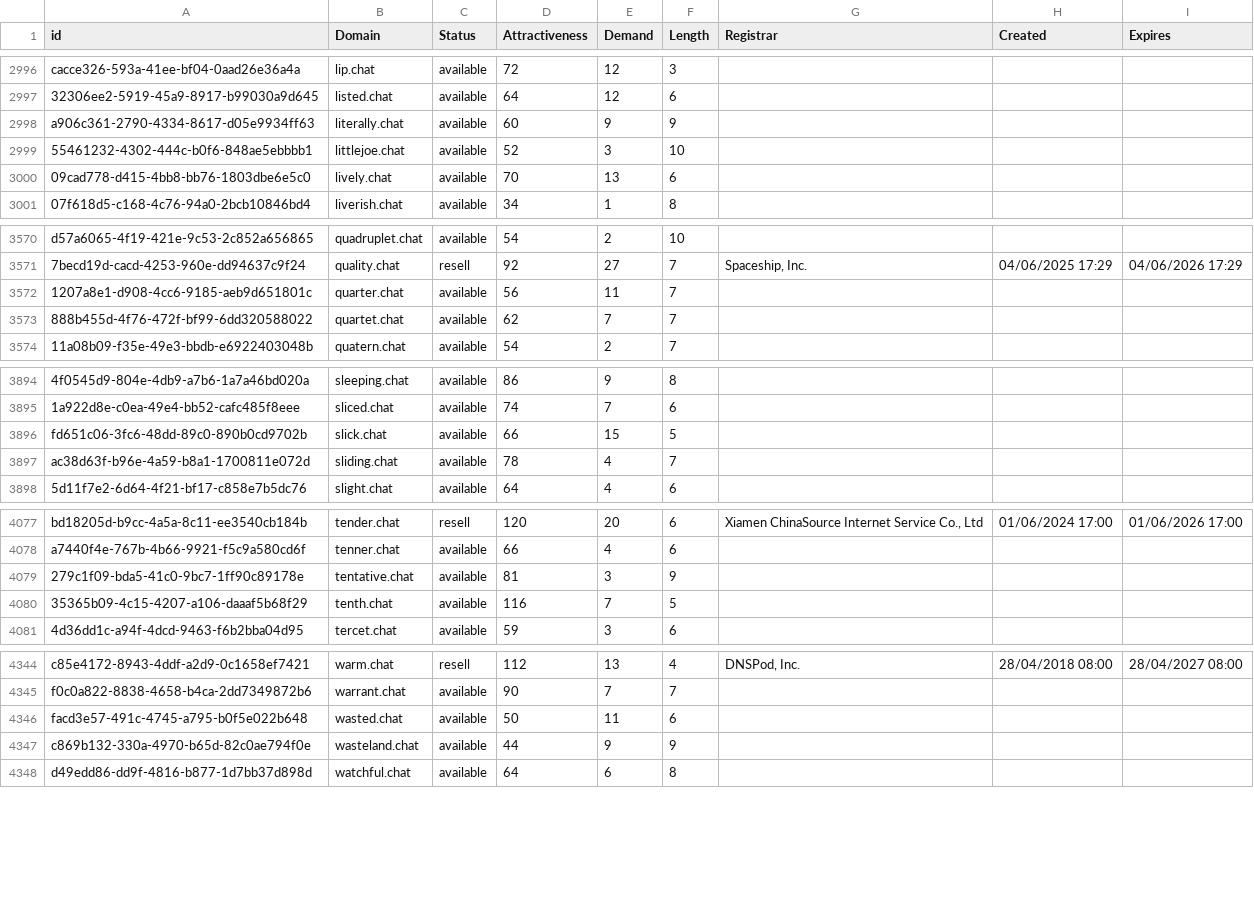
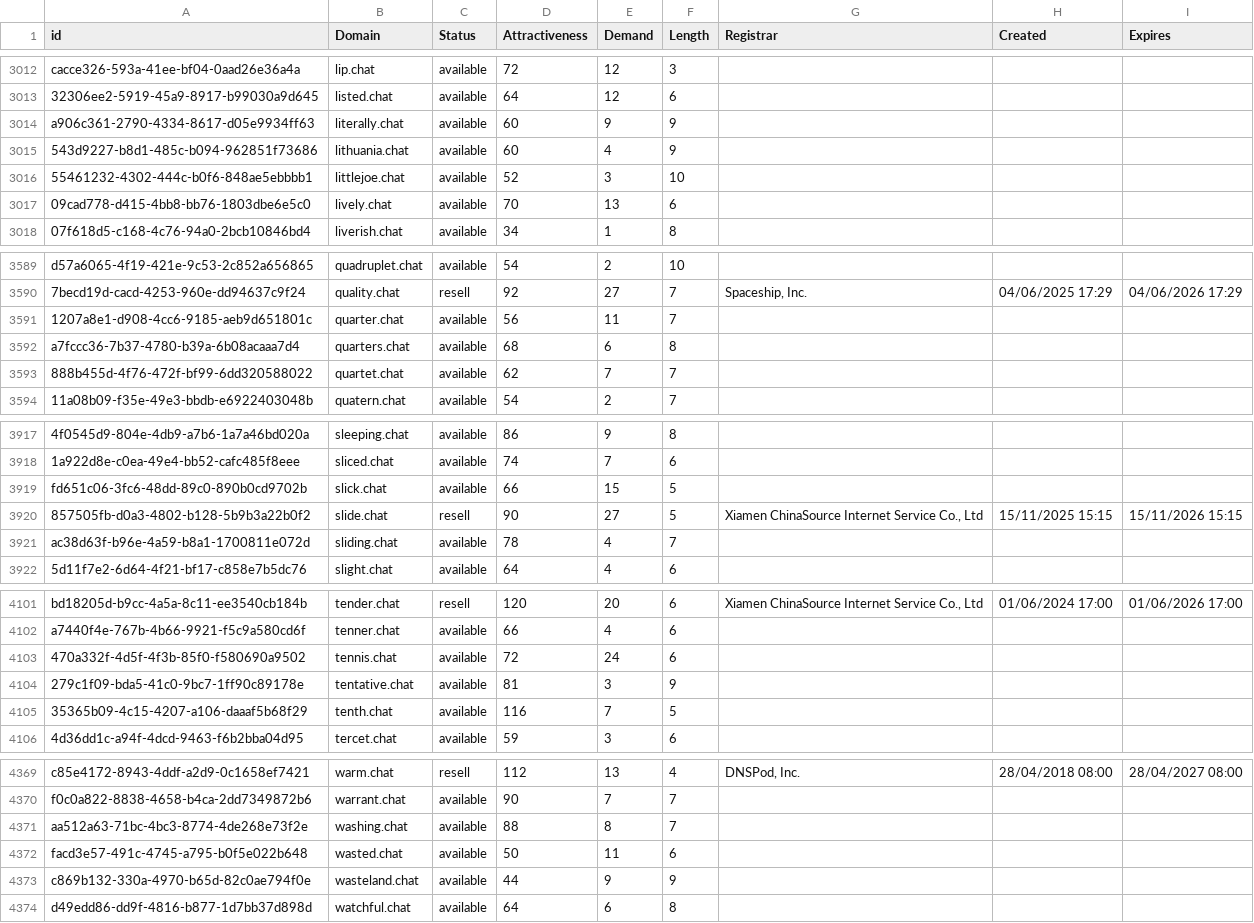
Before and after one commit to UniqueDomains/chat-oneword-domains, a CSV file: chat.csv, drawn as a sheet; only a part is shown, gaps mark what is left out; the diff covers the shown part only; the diff names each change by its address in the sheet, - before the commit and + after, or states it on an @@ line.

```diff
--- a/chat.csv
+++ b/chat.csv
+row 3015: 543d9227-b8d1-485c-b094-962851f73686 | lithuania.chat | available | 60 | 4 | 9
+row 3592: a7fccc36-7b37-4780-b39a-6b08acaaa7d4 | quarters.chat | available | 68 | 6 | 8
+row 3920: 857505fb-d0a3-4802-b128-5b9b3a22b0f2 | slide.chat | resell | 90 | 27 | 5 | Xiamen ChinaSource Internet Service Co., Ltd | 15/11/2025 15:15 | 15/11/2026 15:15
+row 4103: 470a332f-4d5f-4f3b-85f0-f580690a9502 | tennis.chat | available | 72 | 24 | 6
+row 4371: aa512a63-71bc-4bc3-8774-4de268e73f2e | washing.chat | available | 88 | 8 | 7
```
Also changed, not shown: 21 added rows and 1 edited cell elsewhere in this file, 2 other files.
